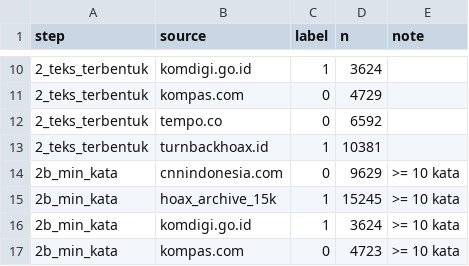
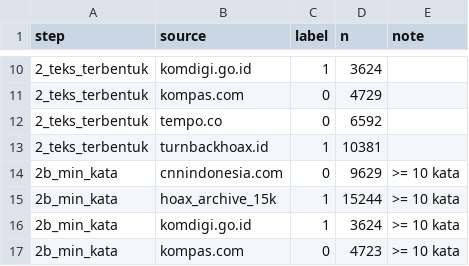
Before and after one commit to amos-kureiju/Veridix, a CSV file: data/processed_v2/audit_log_per_langkah.csv, drawn as a sheet; only a part is shown, gaps mark what is left out.

```diff
--- a/data/processed_v2/audit_log_per_langkah.csv
+++ b/data/processed_v2/audit_log_per_langkah.csv
@@ -14,3 +14,3 @@ step,source,label,n,note
 2b_min_kata,cnnindonesia.com,0,9629,>= 10 kata
-2b_min_kata,hoax_archive_15k,1,15245,>= 10 kata
+2b_min_kata,hoax_archive_15k,1,15244,>= 10 kata
 2b_min_kata,komdigi.go.id,1,3624,>= 10 kata
```
Also changed, not shown: data/processed_v2/MANIFEST_sha256.csv, data/processed_v2/hasil_kriteria.csv, 9 other files.
